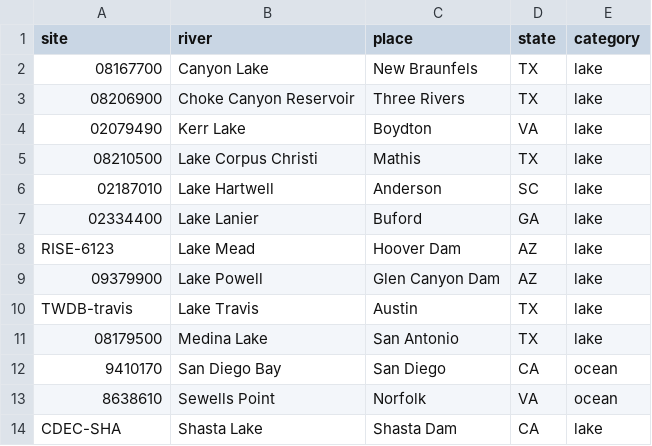
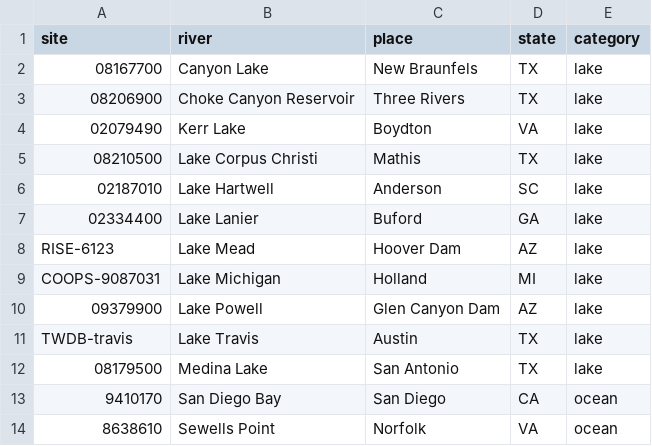
Before and after one commit to MwooVancity/riverwaterlevels, a CSV file: docs/research/priority/picks.csv, drawn as a sheet; only a part is shown; the shorter side is filled out with more unchanged rows.

```diff
--- a/docs/research/priority/picks.csv
+++ b/docs/research/priority/picks.csv
@@ -8,2 +8,3 @@ site,river,place,state,category
 RISE-6123,Lake Mead,Hoover Dam,AZ,lake
+COOPS-9087031,Lake Michigan,Holland,MI,lake
 09379900,Lake Powell,Glen Canyon Dam,AZ,lake
```
Also changed, not shown: 5 other files.
